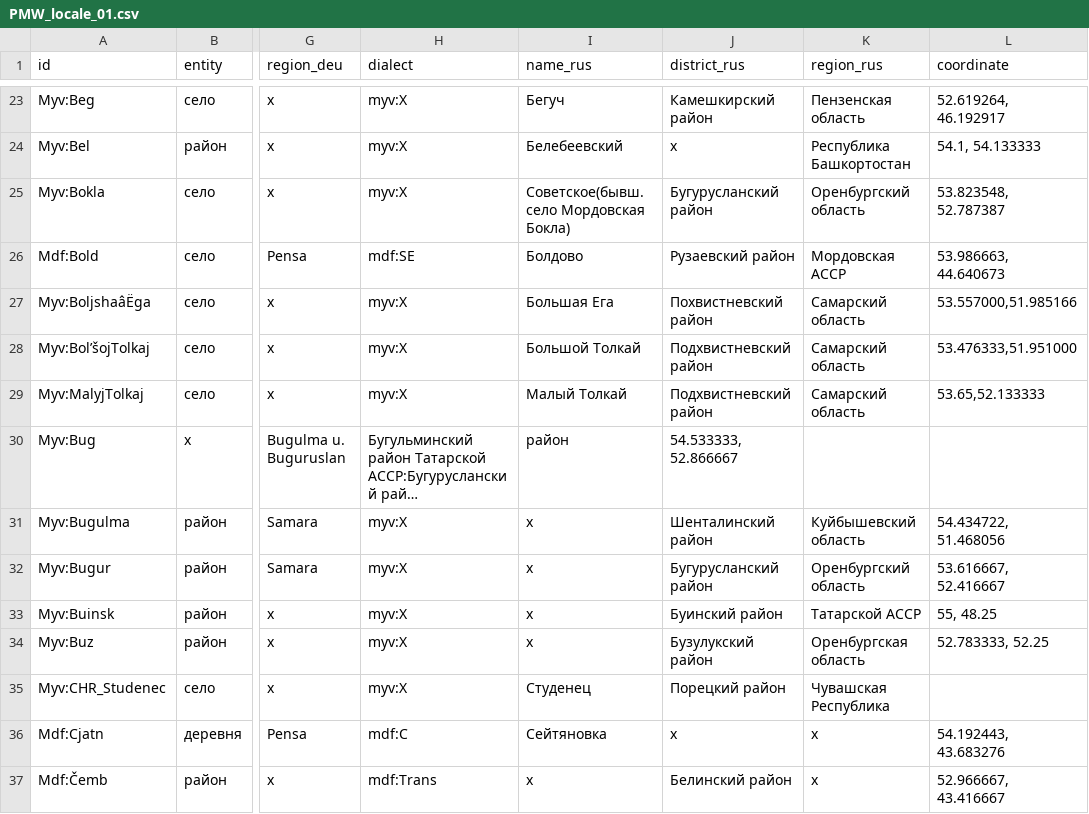
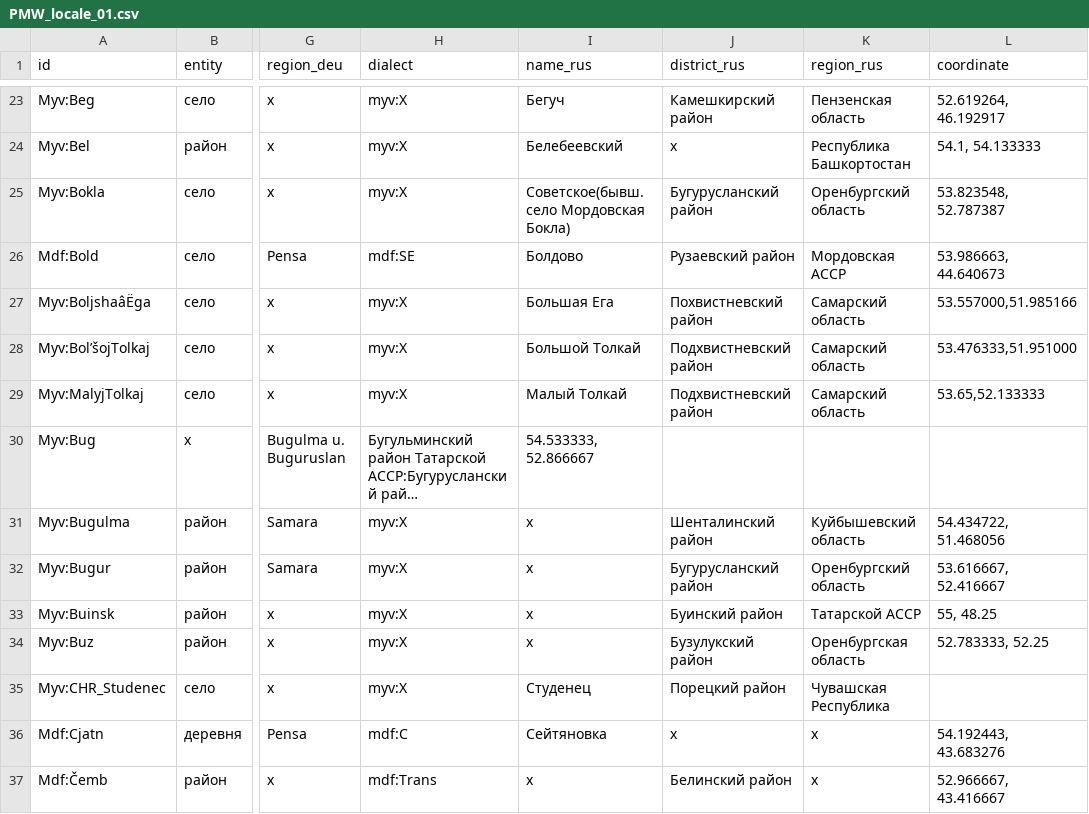
Before and after one commit to rueter/Mordvin-Varieties, a CSV file: PMW_locale_01.csv, drawn as a sheet; only a part is shown, gaps mark what is left out; long unchanged cells end in …; the diff names each change by its address in the sheet, - before the commit and + after, or states it on an @@ line.

Commit message:
Update PMW_locale_01.csv

```diff
--- a/PMW_locale_01.csv
+++ b/PMW_locale_01.csv
-I30 (name_rus): район
+I30 (name_rus): 54.533333, 52.866667
-J30 (district_rus): 54.533333, 52.866667
+J30 (district_rus): (empty)
```
